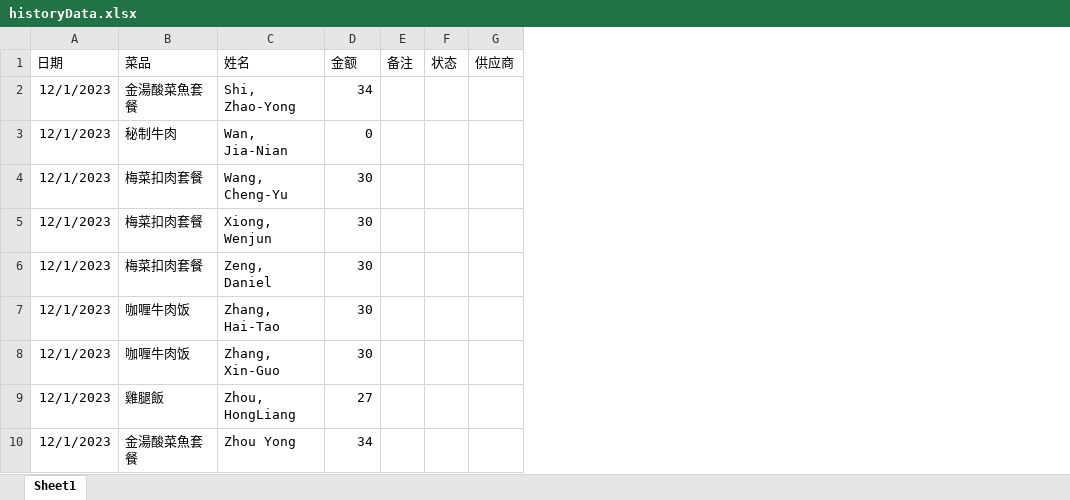
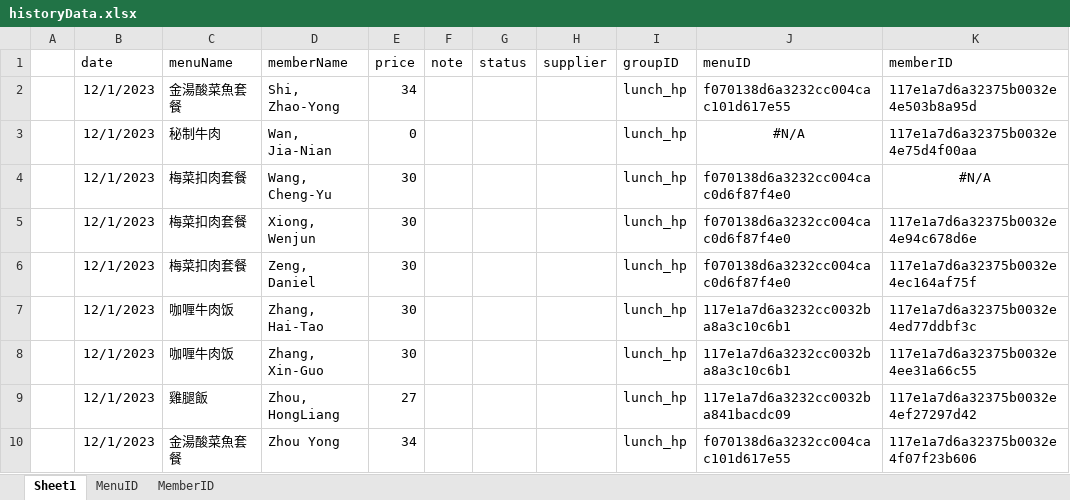
Before and after one commit to wcywcy1/lunchHp, an Excel workbook: docs/historyData.xlsx, sheet Sheet1, drawn as a sheet; only a part is shown; values as stored, in another font and other column widths than the file's, no borders; removed rows and columns are numbered as before the commit, all else as after; the diff names each change by its address in the sheet, - before the commit and + after, or states it on an @@ line.

```diff
--- a/docs/historyData.xlsx (sheet Sheet1)
+++ b/docs/historyData.xlsx (sheet Sheet1)
+sheet tab: MenuID
+sheet tab: MemberID
+column A, empty
-column E, empty
-column F, empty
-column G, empty
+column F, empty
+column G, empty
+column H, empty
+column I, rows 2-10: all lunch_hp
+column J, rows 2-10: f070138d6a3232cc004cac101d617e55 | #N/A | f070138d6a3232cc004cac0d6f87f4e0 | f070138d6a3232cc004cac0d6f87f4e0 | f070138d6a3232cc004cac0d6f87f4e0 | 117e1a7d6a3232cc0032ba8a3c10c6b1 | 117e1a7d6a3232cc0032ba8a3c10c6b1 | 117e1a7d6a3232cc0032ba841bacdc09 | f070138d6a3232cc004cac101d617e55
+column K, rows 2-10: 117e1a7d6a32375b0032e4e503b8a95d | 117e1a7d6a32375b0032e4e75d4f00aa | #N/A | 117e1a7d6a32375b0032e4e94c678d6e | 117e1a7d6a32375b0032e4ec164af75f | 117e1a7d6a32375b0032e4ed77ddbf3c | 117e1a7d6a32375b0032e4ee31a66c55 | 117e1a7d6a32375b0032e4ef27297d42 | 117e1a7d6a32375b0032e4f07f23b606
-row 1: 日期 | 菜品 | 姓名 | 金额 | 备注 | 状态 | 供应商
+row 1:  | date | menuName | memberName | price | note | status | supplier | groupID | menuID | memberID
```
Also changed, not shown: 9 other files.
